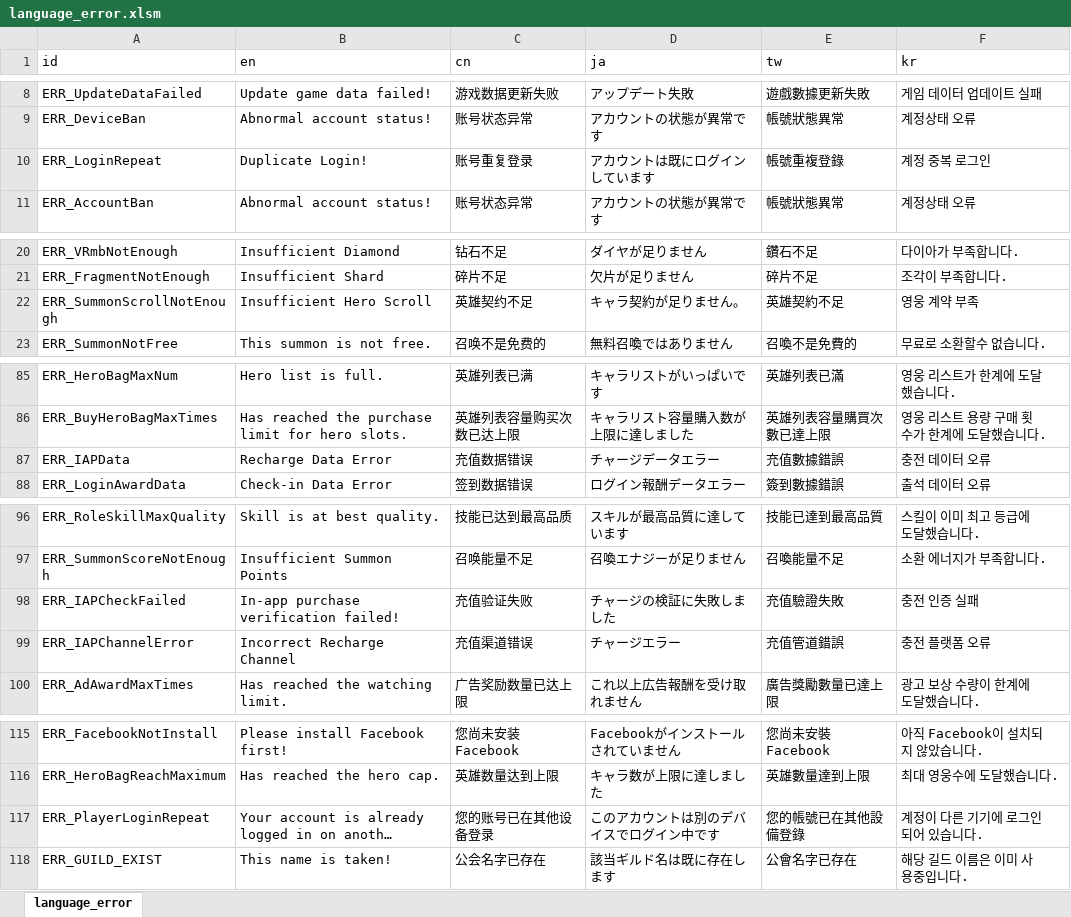
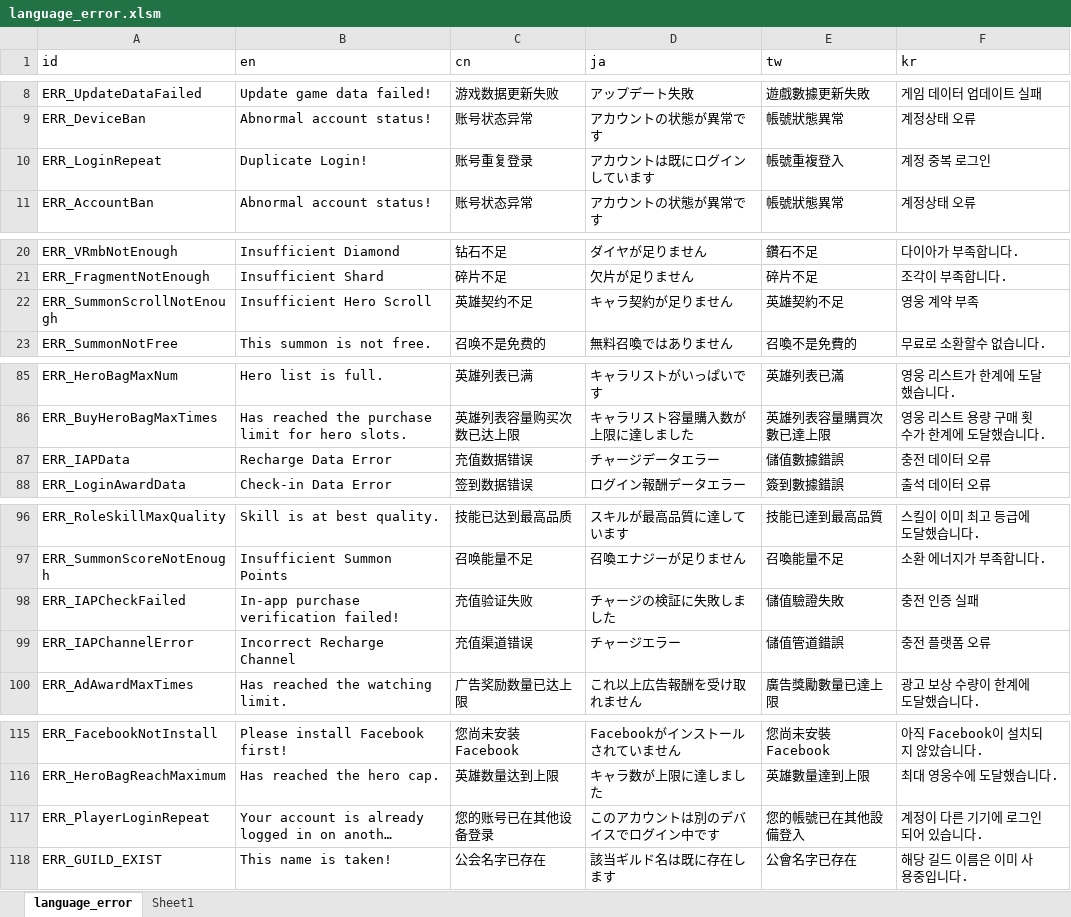
Before and after one commit to shaoyangzhuang27-lang/PreviewDemo, an Excel workbook: base_res/value_table/language_error.xlsm, sheet language_error, drawn as a sheet; only a part is shown, gaps mark what is left out; long unchanged cells end in …; values as stored, in another font and other column widths than the file's, no borders; the diff covers the shown part only; the diff names each change by its address in the sheet, - before the commit and + after, or states it on an @@ line.

```diff
--- a/base_res/value_table/language_error.xlsm (sheet language_error)
+++ b/base_res/value_table/language_error.xlsm (sheet language_error)
+sheet tab: Sheet1
-E10 (tw): 帳號重複登錄
+E10 (tw): 帳號重複登入
-D22 (ja): キャラ契約が足りません。
+D22 (ja): キャラ契約が足りません
-E87 (tw): 充值數據錯誤
+E87 (tw): 儲值數據錯誤
-E98 (tw): 充值驗證失敗
+E98 (tw): 儲值驗證失敗
-E99 (tw): 充值管道錯誤
+E99 (tw): 儲值管道錯誤
-E117 (tw): 您的帳號已在其他設備登錄
+E117 (tw): 您的帳號已在其他設備登入
```
Also changed, not shown: 10 added rows and 33 edited cells elsewhere in this sheet, base_res/value_table/guild_monster.xlsm, base_res/value_table/heroes.xlsm, 43 other files.
